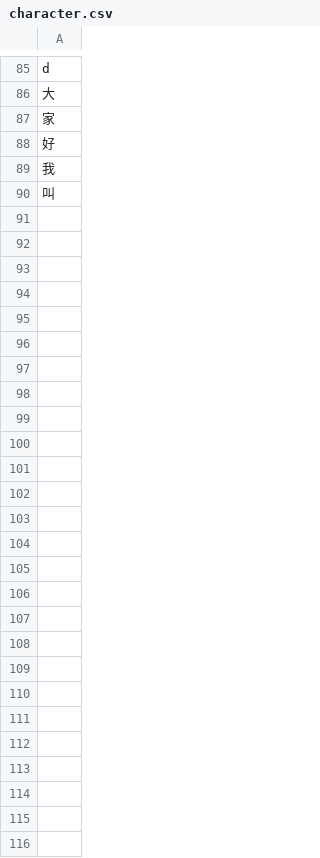
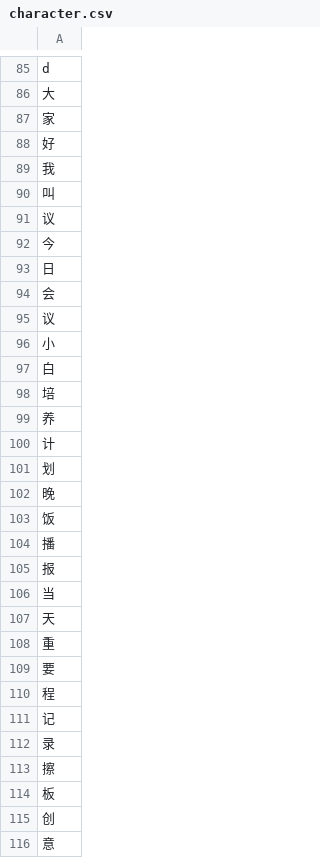
Before and after one commit to REECE-LI/Erase, a CSV file: 2025-06-08-gcode-78/character.csv, drawn as a sheet; only a part is shown, gaps mark what is left out.

```diff
--- a/2025-06-08-gcode-78/character.csv
+++ b/2025-06-08-gcode-78/character.csv
@@ -90 +90,27 @@ d
 叫
+议
+今
+日
+会
+议
+小
+白
+培
+养
+计
+划
+晚
+饭
+播
+报
+当
+天
+重
+要
+程
+记
+录
+擦
+板
+创
+意
```
Also changed, not shown: 6 other files.
